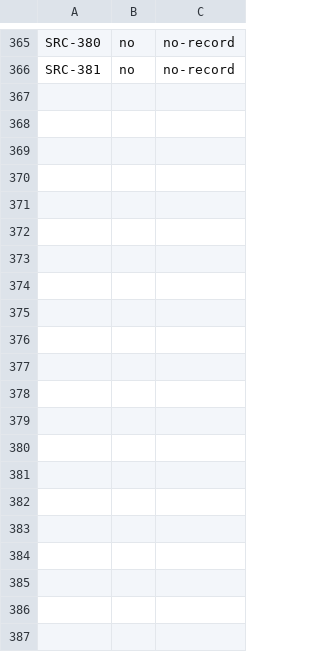
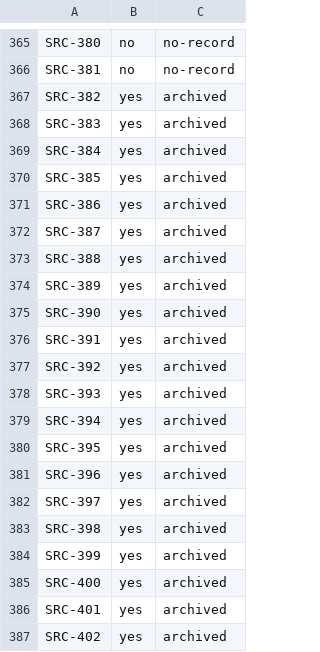
Before and after one commit to luispsalas/applied-ai-concepts, a TSV file: scripts/registry-archive.tsv, drawn as a sheet; only a part is shown, gaps mark what is left out.

```diff
--- a/scripts/registry-archive.tsv
+++ b/scripts/registry-archive.tsv
@@ -366 +366,22 @@ SRC-380	no	no-record
 SRC-381	no	no-record
+SRC-382	yes	archived
+SRC-383	yes	archived
+SRC-384	yes	archived
+SRC-385	yes	archived
+SRC-386	yes	archived
+SRC-387	yes	archived
+SRC-388	yes	archived
+SRC-389	yes	archived
+SRC-390	yes	archived
+SRC-391	yes	archived
+SRC-392	yes	archived
+SRC-393	yes	archived
+SRC-394	yes	archived
+SRC-395	yes	archived
+SRC-396	yes	archived
+SRC-397	yes	archived
+SRC-398	yes	archived
+SRC-399	yes	archived
+SRC-400	yes	archived
+SRC-401	yes	archived
+SRC-402	yes	archived
```
Also changed, not shown: scripts/tracker-export.tsv, 14 other files.
